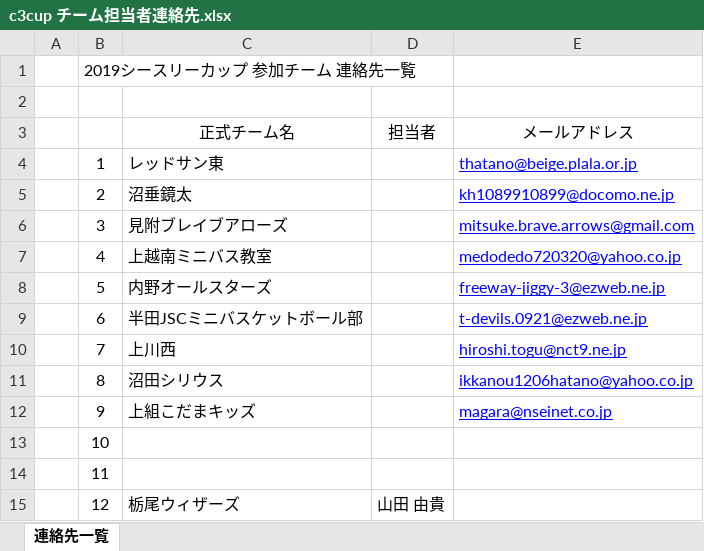
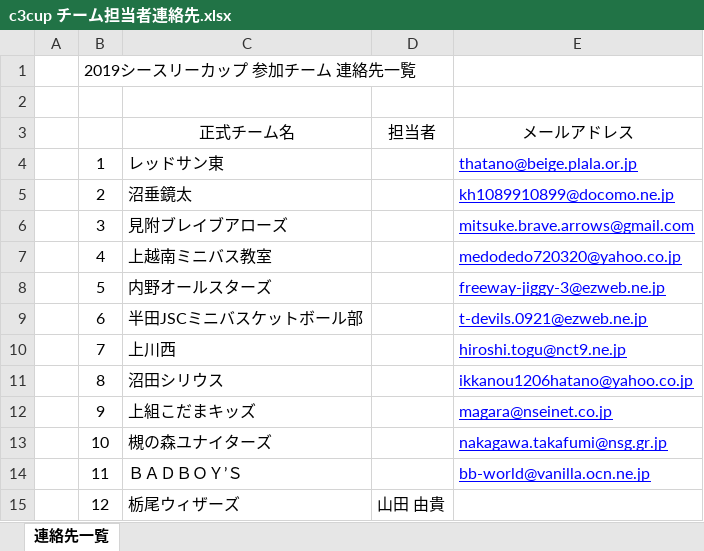
Before and after one commit to glambizm/wisusb, an Excel workbook: 平成31年度/シースリーカップ/c3cup チーム担当者連絡先.xlsx, sheet 連絡先一覧, drawn as a sheet; values as stored, in another font and other column widths than the file's, no borders; the diff names each change by its address in the sheet, - before the commit and + after, or states it on an @@ line.

```diff
--- a/平成31年度/シースリーカップ/c3cup チーム担当者連絡先.xlsx (sheet 連絡先一覧)
+++ b/平成31年度/シースリーカップ/c3cup チーム担当者連絡先.xlsx (sheet 連絡先一覧)
-C13: (empty)
+C13: 槻の森ユナイターズ
-E13: (empty)
+E13: nakagawa.takafumi@nsg.gr.jp
-C14: (empty)
+C14: ＢＡＤＢＯＹ’Ｓ
-E14: (empty)
+E14: bb-world@vanilla.ocn.ne.jp
```
Also changed, not shown: 2 other files.
